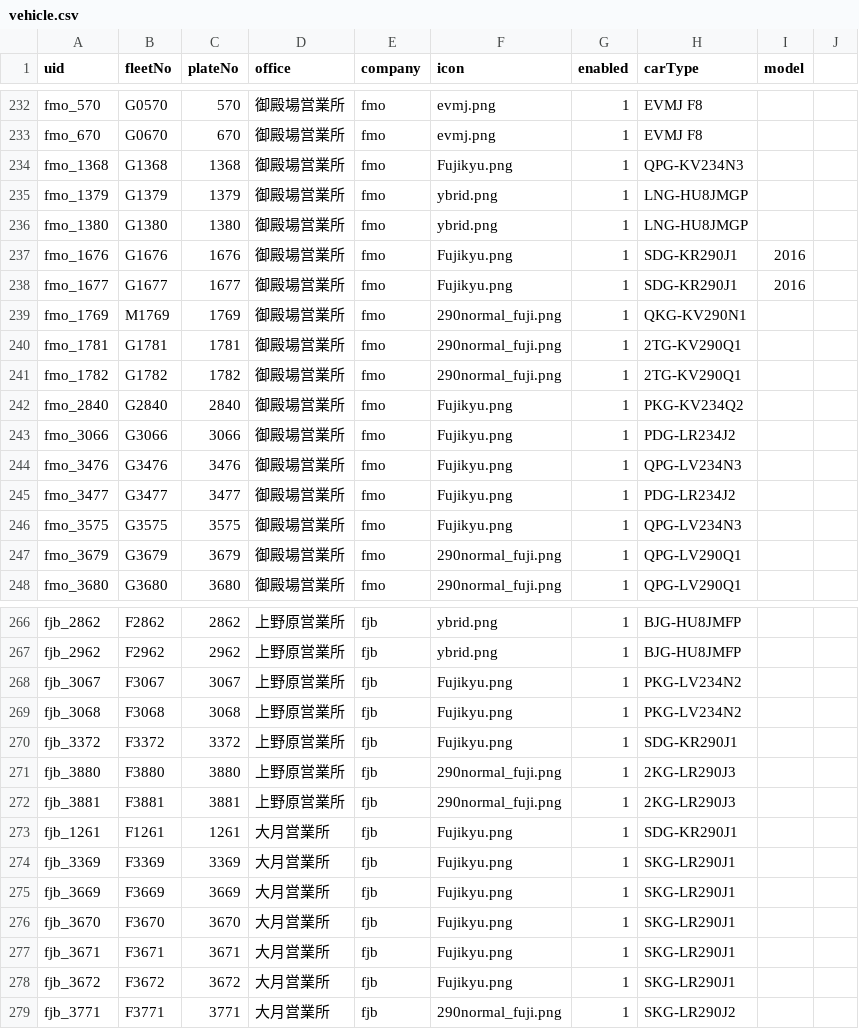
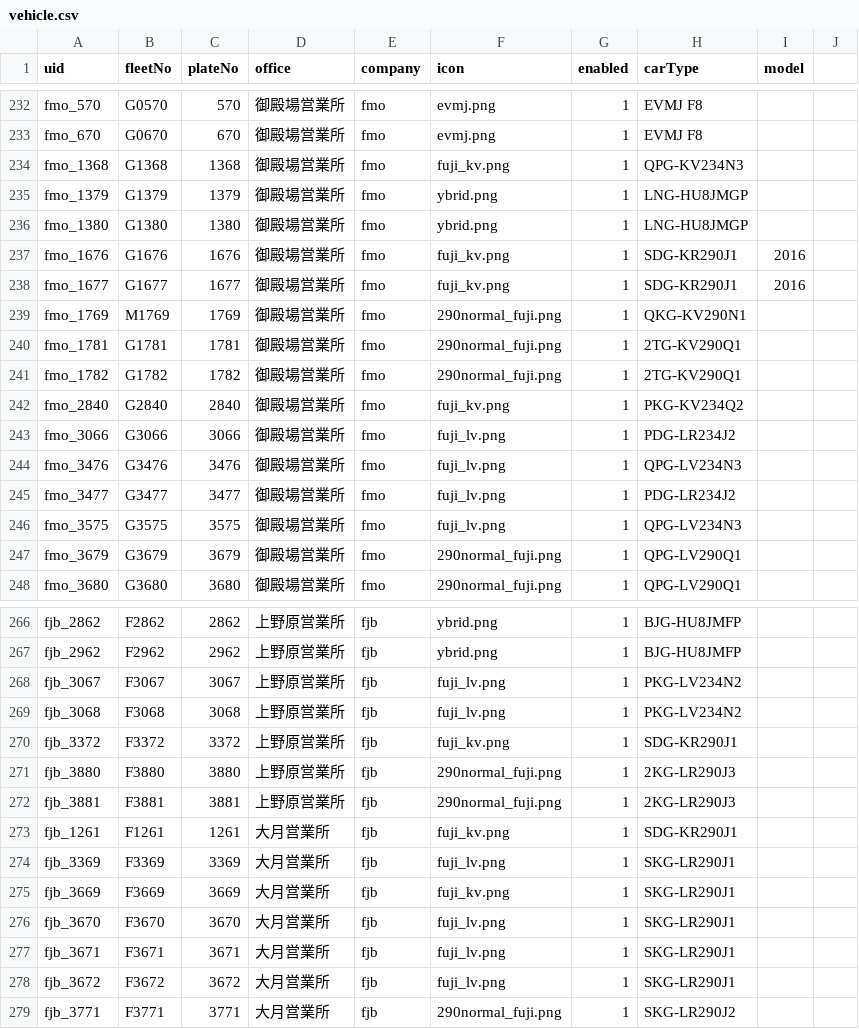
Before and after one commit to ryu1y/rislab, a CSV file: data/vehicle.csv, drawn as a sheet; only a part is shown, gaps mark what is left out; the diff covers the shown part only.

Commit message:
vehicle.csv

```diff
--- a/data/vehicle.csv
+++ b/data/vehicle.csv
@@ -233,7 +233,7 @@ fmo_570,G0570,570,御殿場営業所,fmo,evmj.png,1,EVMJ F8,,
 fmo_670,G0670,670,御殿場営業所,fmo,evmj.png,1,EVMJ F8,,
-fmo_1368,G1368,1368,御殿場営業所,fmo,Fujikyu.png,1,QPG-KV234N3,
+fmo_1368,G1368,1368,御殿場営業所,fmo,fuji_kv.png,1,QPG-KV234N3,
 fmo_1379,G1379,1379,御殿場営業所,fmo,ybrid.png,1,LNG-HU8JMGP,
 fmo_1380,G1380,1380,御殿場営業所,fmo,ybrid.png,1,LNG-HU8JMGP,
-fmo_1676,G1676,1676,御殿場営業所,fmo,Fujikyu.png,1,SDG-KR290J1,2016
-fmo_1677,G1677,1677,御殿場営業所,fmo,Fujikyu.png,1,SDG-KR290J1,2016
+fmo_1676,G1676,1676,御殿場営業所,fmo,fuji_kv.png,1,SDG-KR290J1,2016
+fmo_1677,G1677,1677,御殿場営業所,fmo,fuji_kv.png,1,SDG-KR290J1,2016
 fmo_1769,M1769,1769,御殿場営業所,fmo,290normal_fuji.png,1,QKG-KV290N1,
@@ -241,7 +241,7 @@ fmo_1781,G1781,1781,御殿場営業所,fmo,290normal_fuji.png,1,2TG-KV290Q1,
 fmo_1782,G1782,1782,御殿場営業所,fmo,290normal_fuji.png,1,2TG-KV290Q1,
-fmo_2840,G2840,2840,御殿場営業所,fmo,Fujikyu.png,1,PKG-KV234Q2,
-fmo_3066,G3066,3066,御殿場営業所,fmo,Fujikyu.png,1,PDG-LR234J2,
-fmo_3476,G3476,3476,御殿場営業所,fmo,Fujikyu.png,1,QPG-LV234N3,
-fmo_3477,G3477,3477,御殿場営業所,fmo,Fujikyu.png,1,PDG-LR234J2,
-fmo_3575,G3575,3575,御殿場営業所,fmo,Fujikyu.png,1,QPG-LV234N3,
+fmo_2840,G2840,2840,御殿場営業所,fmo,fuji_kv.png,1,PKG-KV234Q2,
+fmo_3066,G3066,3066,御殿場営業所,fmo,fuji_lv.png,1,PDG-LR234J2,
+fmo_3476,G3476,3476,御殿場営業所,fmo,fuji_lv.png,1,QPG-LV234N3,
+fmo_3477,G3477,3477,御殿場営業所,fmo,fuji_lv.png,1,PDG-LR234J2,
+fmo_3575,G3575,3575,御殿場営業所,fmo,fuji_lv.png,1,QPG-LV234N3,
 fmo_3679,G3679,3679,御殿場営業所,fmo,290normal_fuji.png,1,QPG-LV290Q1,
@@ -267,13 +267,13 @@ fjb_2862,F2862,2862,上野原営業所,fjb,ybrid.png,1,BJG-HU8JMFP,
 fjb_2962,F2962,2962,上野原営業所,fjb,ybrid.png,1,BJG-HU8JMFP,
-fjb_3067,F3067,3067,上野原営業所,fjb,Fujikyu.png,1,PKG-LV234N2,
-fjb_3068,F3068,3068,上野原営業所,fjb,Fujikyu.png,1,PKG-LV234N2,
-fjb_3372,F3372,3372,上野原営業所,fjb,Fujikyu.png,1,SDG-KR290J1,
+fjb_3067,F3067,3067,上野原営業所,fjb,fuji_lv.png,1,PKG-LV234N2,
+fjb_3068,F3068,3068,上野原営業所,fjb,fuji_lv.png,1,PKG-LV234N2,
+fjb_3372,F3372,3372,上野原営業所,fjb,fuji_kv.png,1,SDG-KR290J1,
 fjb_3880,F3880,3880,上野原営業所,fjb,290normal_fuji.png,1,2KG-LR290J3,
 fjb_3881,F3881,3881,上野原営業所,fjb,290normal_fuji.png,1,2KG-LR290J3,
-fjb_1261,F1261,1261,大月営業所,fjb,Fujikyu.png,1,SDG-KR290J1,
-fjb_3369,F3369,3369,大月営業所,fjb,Fujikyu.png,1,SKG-LR290J1,
-fjb_3669,F3669,3669,大月営業所,fjb,Fujikyu.png,1,SKG-LR290J1,
-fjb_3670,F3670,3670,大月営業所,fjb,Fujikyu.png,1,SKG-LR290J1,
-fjb_3671,F3671,3671,大月営業所,fjb,Fujikyu.png,1,SKG-LR290J1,
-fjb_3672,F3672,3672,大月営業所,fjb,Fujikyu.png,1,SKG-LR290J1,
+fjb_1261,F1261,1261,大月営業所,fjb,fuji_kv.png,1,SDG-KR290J1,
+fjb_3369,F3369,3369,大月営業所,fjb,fuji_lv.png,1,SKG-LR290J1,
+fjb_3669,F3669,3669,大月営業所,fjb,fuji_kv.png,1,SKG-LR290J1,
+fjb_3670,F3670,3670,大月営業所,fjb,fuji_lv.png,1,SKG-LR290J1,
+fjb_3671,F3671,3671,大月営業所,fjb,fuji_lv.png,1,SKG-LR290J1,
+fjb_3672,F3672,3672,大月営業所,fjb,fuji_lv.png,1,SKG-LR290J1,
 fjb_3771,F3771,3771,大月営業所,fjb,290normal_fuji.png,1,SKG-LR290J2,
```
Also changed, not shown: 7 edited cells elsewhere in this file.
